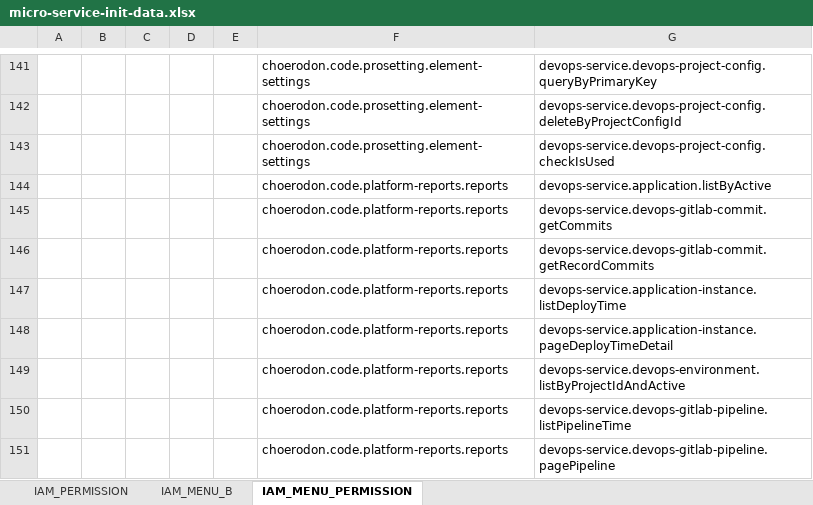
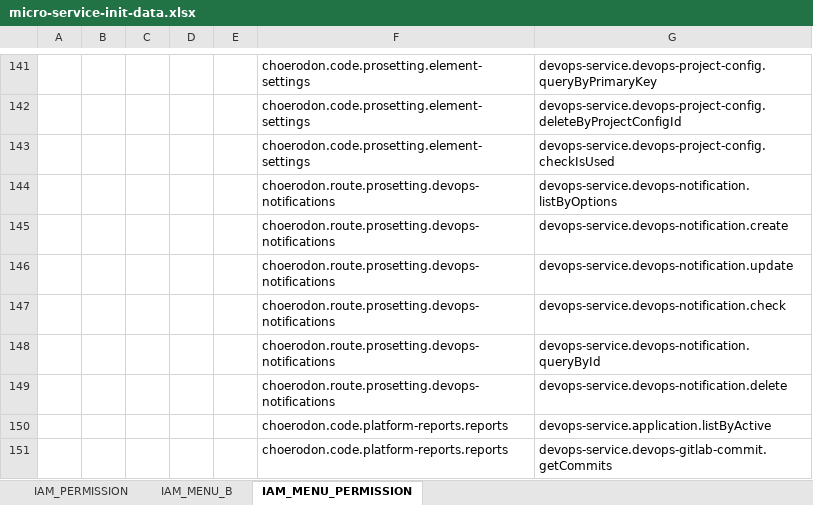
Before and after one commit to open-hand/devops-service, an Excel workbook: src/main/resources/script/front/micro-service-init-data.xlsx, sheet IAM_MENU_PERMISSION, drawn as a sheet; only a part is shown, gaps mark what is left out; the shorter side is filled out with more unchanged rows; values as stored, in another font and other column widths than the file's, no borders; the diff names each change by its address in the sheet, - before the commit and + after, or states it on an @@ line.

Commit message:
[ADD]Add menu for notifications

```diff
--- a/src/main/resources/script/front/micro-service-init-data.xlsx (sheet IAM_MENU_PERMISSION)
+++ b/src/main/resources/script/front/micro-service-init-data.xlsx (sheet IAM_MENU_PERMISSION)
+row 144:  |  |  |  |  | choerodon.route.prosetting.devops-notifications | devops-service.devops-notification.listByOptions
+row 145:  |  |  |  |  | choerodon.route.prosetting.devops-notifications | devops-service.devops-notification.create
+row 146:  |  |  |  |  | choerodon.route.prosetting.devops-notifications | devops-service.devops-notification.update
+row 147:  |  |  |  |  | choerodon.route.prosetting.devops-notifications | devops-service.devops-notification.check
+row 148:  |  |  |  |  | choerodon.route.prosetting.devops-notifications | devops-service.devops-notification.queryById
+row 149:  |  |  |  |  | choerodon.route.prosetting.devops-notifications | devops-service.devops-notification.delete
```
Also changed, not shown: sheet IAM_MENU_B, sheet IAM_PERMISSION, 8 other files.
